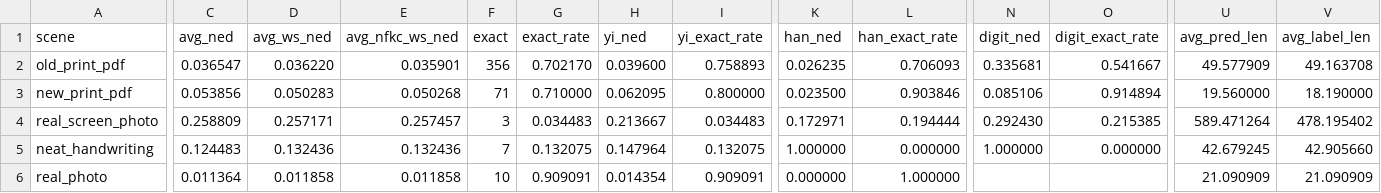
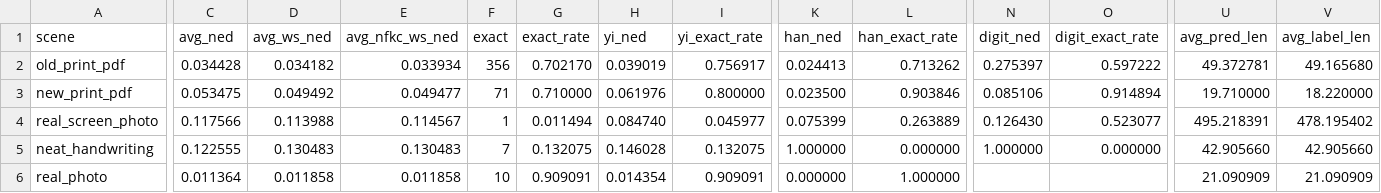
Before and after one commit to nanxidajun/nuosubburma-ocr-paddleocr-vl, a CSV file: evaluation/tables/by_scene.csv, drawn as a sheet; only a part is shown, gaps mark what is left out; the diff covers the shown part only; the diff names each change by its address in the sheet, - before the commit and + after, or states it on an @@ line.

```diff
--- a/evaluation/tables/by_scene.csv
+++ b/evaluation/tables/by_scene.csv
-C2 (avg_ned): 0.036547
+C2 (avg_ned): 0.034428
-D2 (avg_ws_ned): 0.036220
+D2 (avg_ws_ned): 0.034182
-E2 (avg_nfkc_ws_ned): 0.035901
+E2 (avg_nfkc_ws_ned): 0.033934
-H2 (yi_ned): 0.039600
+H2 (yi_ned): 0.039019
-I2 (yi_exact_rate): 0.758893
+I2 (yi_exact_rate): 0.756917
-K2 (han_ned): 0.026235
+K2 (han_ned): 0.024413
-L2 (han_exact_rate): 0.706093
+L2 (han_exact_rate): 0.713262
-N2 (digit_ned): 0.335681
+N2 (digit_ned): 0.275397
-O2 (digit_exact_rate): 0.541667
+O2 (digit_exact_rate): 0.597222
-U2 (avg_pred_len): 49.577909
+U2 (avg_pred_len): 49.372781
-V2 (avg_label_len): 49.163708
+V2 (avg_label_len): 49.165680
-C3 (avg_ned): 0.053856
+C3 (avg_ned): 0.053475
-D3 (avg_ws_ned): 0.050283
+D3 (avg_ws_ned): 0.049492
-E3 (avg_nfkc_ws_ned): 0.050268
+E3 (avg_nfkc_ws_ned): 0.049477
-H3 (yi_ned): 0.062095
+H3 (yi_ned): 0.061976
-U3 (avg_pred_len): 19.560000
+U3 (avg_pred_len): 19.710000
-V3 (avg_label_len): 18.190000
+V3 (avg_label_len): 18.220000
-C4 (avg_ned): 0.258809
+C4 (avg_ned): 0.117566
-D4 (avg_ws_ned): 0.257171
+D4 (avg_ws_ned): 0.113988
-E4 (avg_nfkc_ws_ned): 0.257457
+E4 (avg_nfkc_ws_ned): 0.114567
-F4 (exact): 3
+F4 (exact): 1
-G4 (exact_rate): 0.034483
+G4 (exact_rate): 0.011494
-H4 (yi_ned): 0.213667
+H4 (yi_ned): 0.084740
-I4 (yi_exact_rate): 0.034483
+I4 (yi_exact_rate): 0.045977
-K4 (han_ned): 0.172971
+K4 (han_ned): 0.075399
-L4 (han_exact_rate): 0.194444
+L4 (han_exact_rate): 0.263889
-N4 (digit_ned): 0.292430
+N4 (digit_ned): 0.126430
-O4 (digit_exact_rate): 0.215385
+O4 (digit_exact_rate): 0.523077
-U4 (avg_pred_len): 589.471264
+U4 (avg_pred_len): 495.218391
-C5 (avg_ned): 0.124483
+C5 (avg_ned): 0.122555
-D5 (avg_ws_ned): 0.132436
+D5 (avg_ws_ned): 0.130483
-E5 (avg_nfkc_ws_ned): 0.132436
+E5 (avg_nfkc_ws_ned): 0.130483
-H5 (yi_ned): 0.147964
+H5 (yi_ned): 0.146028
-U5 (avg_pred_len): 42.679245
+U5 (avg_pred_len): 42.905660
```
Also changed, not shown: 1 edited cell elsewhere in this file, NuosuBburma_OCR_Evaluation_Set/samples.csv, evaluation/tables/all_scored_rows.csv, 36 other files.
